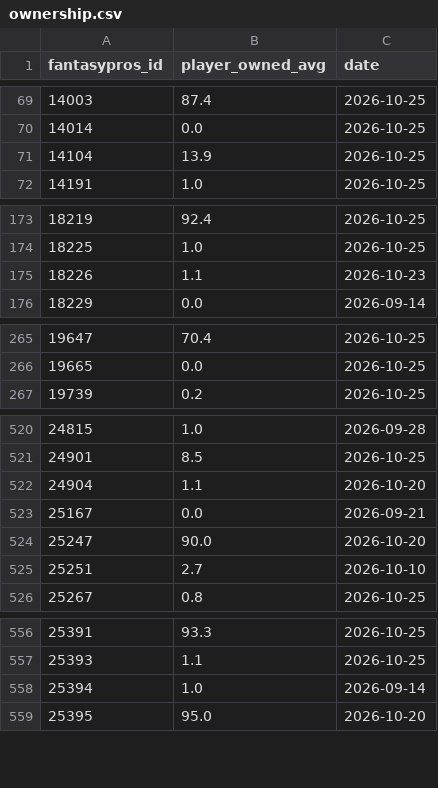
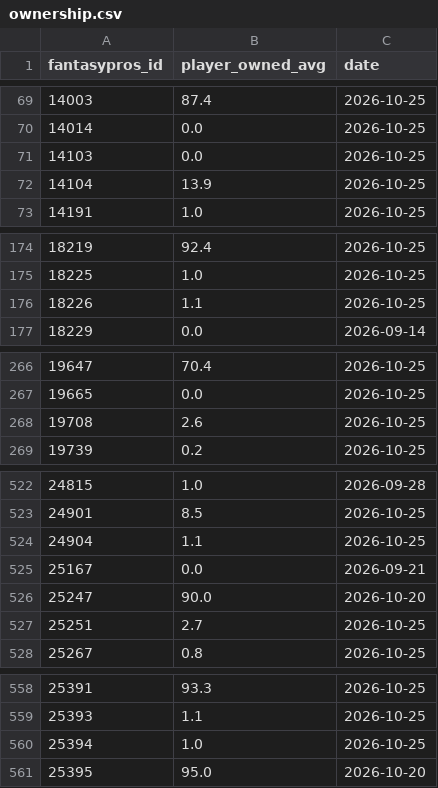
Before and after one commit to brockwilson132/startsit, a CSV file: history/ownership.csv, drawn as a sheet; only a part is shown, gaps mark what is left out; the diff covers the shown part only.

```diff
--- a/history/ownership.csv
+++ b/history/ownership.csv
@@ -70,2 +70,3 @@ fantasypros_id,player_owned_avg,date
 14014,0.0,2026-10-25
+14103,0.0,2026-10-25
 14104,13.9,2026-10-25
@@ -174,3 +175,3 @@ fantasypros_id,player_owned_avg,date
 18225,1.0,2026-10-25
-18226,1.1,2026-10-23
+18226,1.1,2026-10-25
 18229,0.0,2026-09-14
@@ -266,2 +267,3 @@ fantasypros_id,player_owned_avg,date
 19665,0.0,2026-10-25
+19708,2.6,2026-10-25
 19739,0.2,2026-10-25
@@ -521,6 +523,6 @@ fantasypros_id,player_owned_avg,date
 24901,8.5,2026-10-25
-24904,1.1,2026-10-20
+24904,1.1,2026-10-25
 25167,0.0,2026-09-21
 25247,90.0,2026-10-20
-25251,2.7,2026-10-10
+25251,2.7,2026-10-25
 25267,0.8,2026-10-25
@@ -557,3 +559,3 @@ fantasypros_id,player_owned_avg,date
 25393,1.1,2026-10-25
-25394,1.0,2026-09-14
+25394,1.0,2026-10-25
 25395,95.0,2026-10-20
```
Also changed, not shown: 1 edited cell elsewhere in this file, history/ecr_2026_7.csv.
